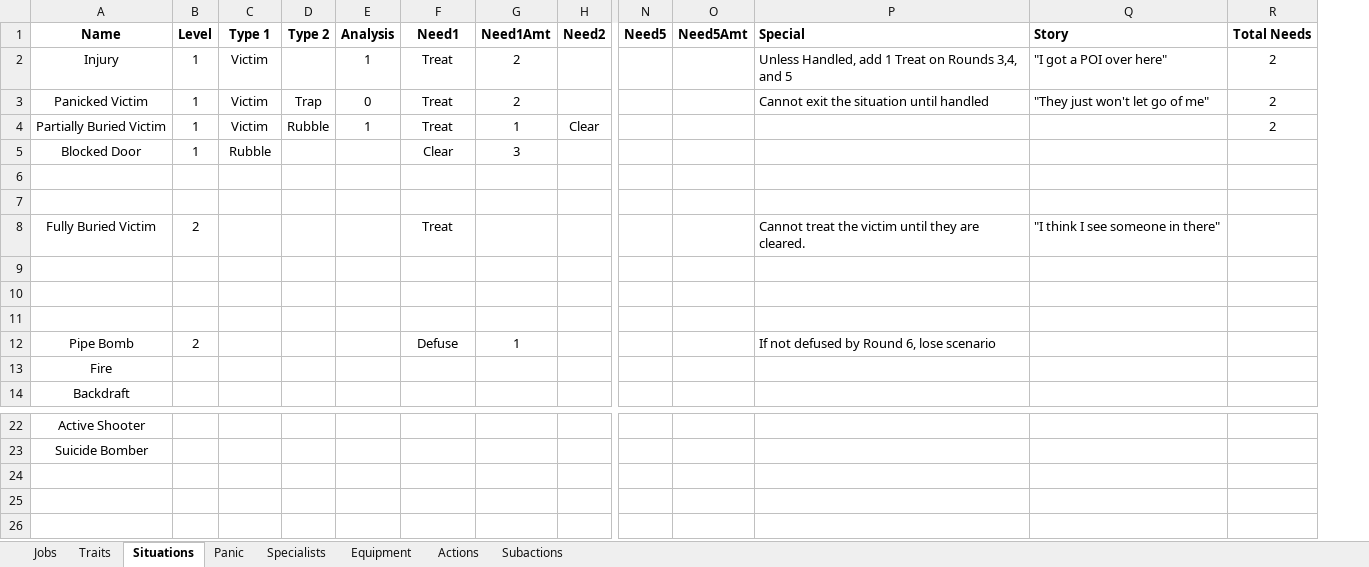
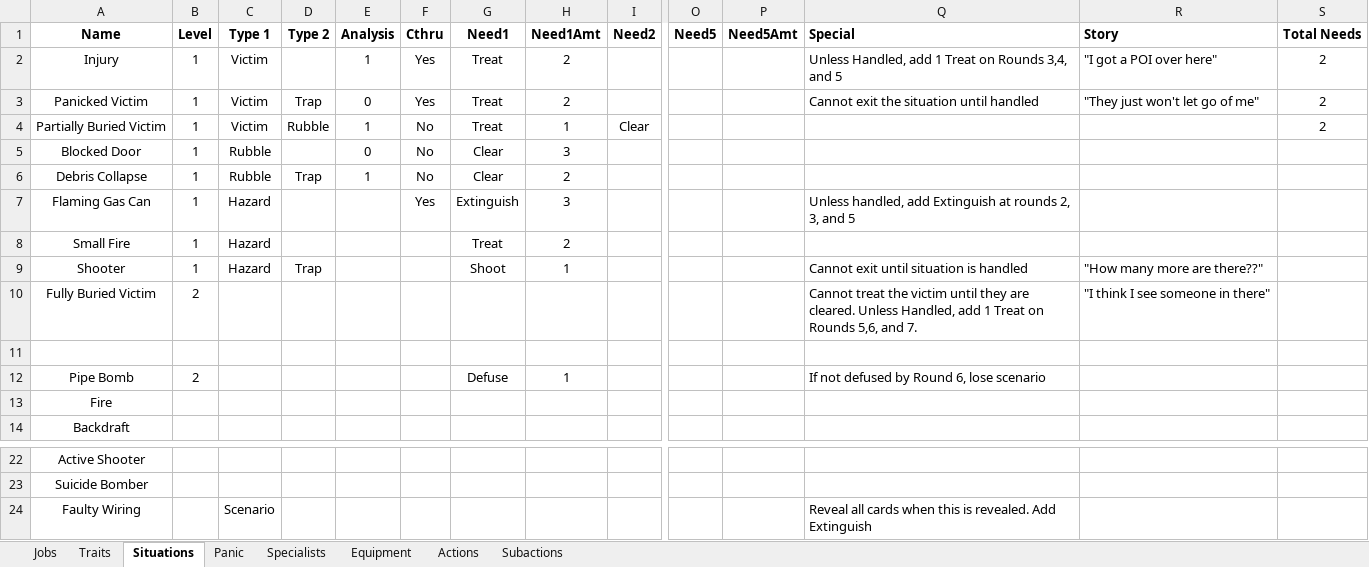
Before and after one commit to andymeneely/project-ocelot, an Excel workbook: data/game.xlsx, sheet Situations, drawn as a sheet; only a part is shown, gaps mark what is left out; values as stored, in another font and other column widths than the file's, no borders; removed rows and columns are numbered as before the commit, all else as after; rows hold the shown columns only; the diff names each change by its address in the sheet, - before the commit and + after, or states it on an @@ line.

```diff
--- a/data/game.xlsx (sheet Situations)
+++ b/data/game.xlsx (sheet Situations)
+column F (Cthru), rows 2-7: Yes | Yes | No | No | No | Yes
-E5 (Analysis): (empty)
+E5 (Analysis): 0
-row 6: (empty)
+row 6: Debris Collapse | 1 | Rubble | Trap | 1 | No | Clear | 2
-row 7: (empty)
+row 7: Flaming Gas Can | 1 | Hazard |  |  | Yes | Extinguish | 3 |  |  |  | Unless handled, add Extinguish at rounds 2, 3, and 5
+row 8: Small Fire | 1 | Hazard |  |  |  | Treat | 2
+row 9: Shooter | 1 | Hazard | Trap |  |  | Shoot | 1 |  |  |  | Cannot exit until situation is handled | "How many more are there??"
-G10 (Need1): Treat
+G10 (Need1): (empty)
-Q10 (Special): …are cleared.
+Q10 (Special): …are cleared. Unless Handled, add 1 Treat on Rounds 5,6, and 7.
-row 9: (empty)
-row 10: (empty)
+row 24: Faulty Wiring |  | Scenario |  |  |  |  |  |  |  |  | Reveal all cards when this is revealed. Add Extinguish
```
Also changed, not shown: sheet Equipment, sheet Jobs, sheet Specialists, sheet Panic, formulas that keep their value, 1 other file.
